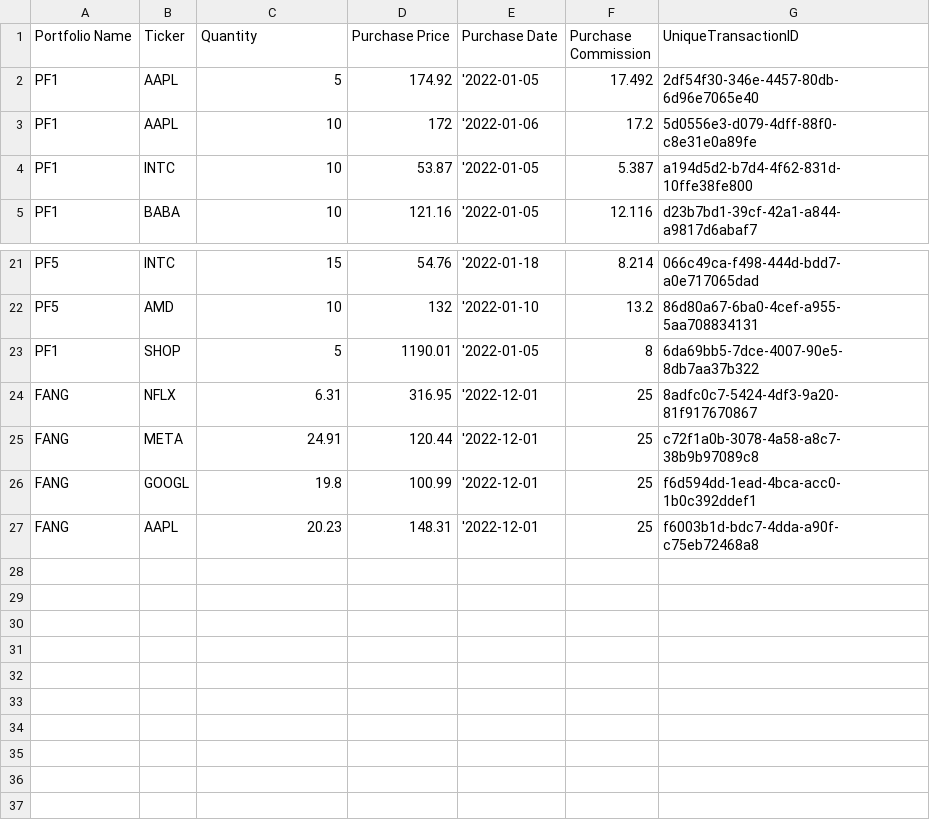
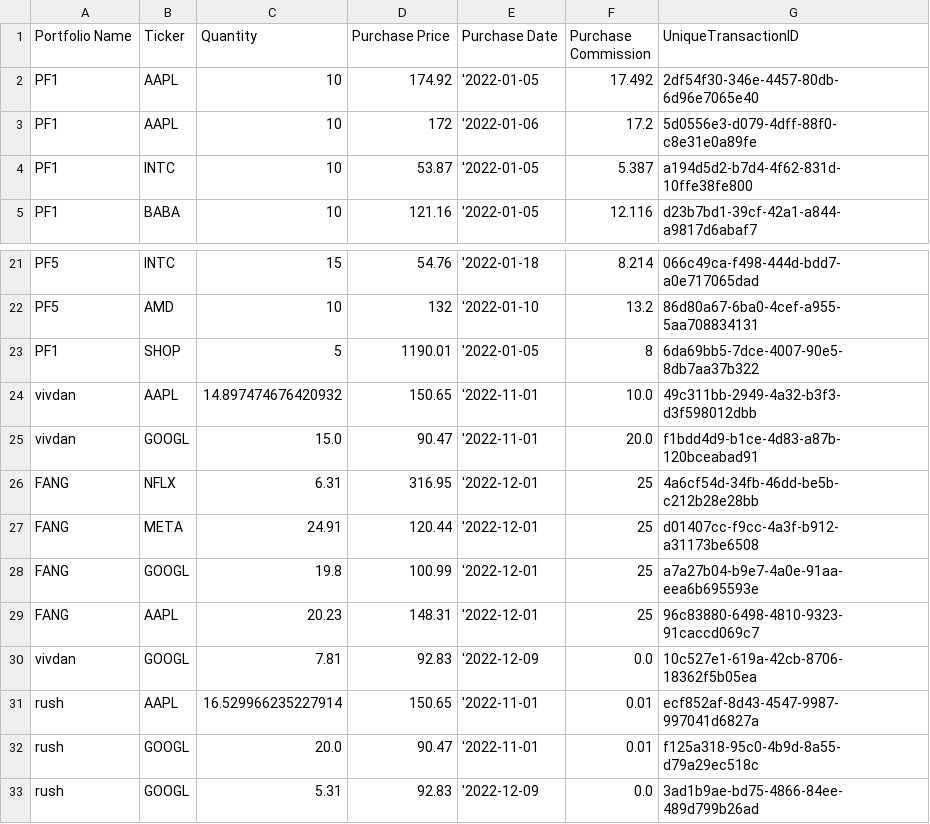
Before and after one commit to viv-dan/PortfolioManagement_Assignment6, a CSV file: FlexiblePortfolioCurrentComposition.csv, drawn as a sheet; only a part is shown, gaps mark what is left out.

```diff
--- a/FlexiblePortfolioCurrentComposition.csv
+++ b/FlexiblePortfolioCurrentComposition.csv
@@ -1,3 +1,3 @@
 Portfolio Name,Ticker,Quantity,Purchase Price,Purchase Date,Purchase Commission,UniqueTransactionID
-PF1,AAPL,5,174.92,'2022-01-05,17.492,2df54f30-346e-4457-80db-6d96e7065e40
+PF1,AAPL,10,174.92,'2022-01-05,17.492,2df54f30-346e-4457-80db-6d96e7065e40
 PF1,AAPL,10,172,'2022-01-06,17.2,5d0556e3-d079-4dff-88f0-c8e31e0a89fe
@@ -23,5 +23,11 @@ PF5,AMD,10,132,'2022-01-10,13.2,86d80a67-6ba0-4cef-a955-5aa708834131
 PF1,SHOP,5,1190.01,'2022-01-05,8,6da69bb5-7dce-4007-90e5-8db7aa37b322
-FANG,NFLX,6.31,316.95,'2022-12-01,25,8adfc0c7-5424-4df3-9a20-81f917670867
-FANG,META,24.91,120.44,'2022-12-01,25,c72f1a0b-3078-4a58-a8c7-38b9b97089c8
-FANG,GOOGL,19.8,100.99,'2022-12-01,25,f6d594dd-1ead-4bca-acc0-1b0c392ddef1
-FANG,AAPL,20.23,148.31,'2022-12-01,25,f6003b1d-bdc7-4dda-a90f-c75eb72468a8
+vivdan,AAPL,14.897474676420932,150.65,'2022-11-01,10.0,49c311bb-2949-4a32-b3f3-d3f598012dbb
+vivdan,GOOGL,15.0,90.47,'2022-11-01,20.0,f1bdd4d9-b1ce-4d83-a87b-120bceabad91
+FANG,NFLX,6.31,316.95,'2022-12-01,25,4a6cf54d-34fb-46dd-be5b-c212b28e28bb
+FANG,META,24.91,120.44,'2022-12-01,25,d01407cc-f9cc-4a3f-b912-a31173be6508
+FANG,GOOGL,19.8,100.99,'2022-12-01,25,a7a27b04-b9e7-4a0e-91aa-eea6b695593e
+FANG,AAPL,20.23,148.31,'2022-12-01,25,96c83880-6498-4810-9323-91caccd069c7
+vivdan,GOOGL,7.81,92.83,'2022-12-09,0.0,10c527e1-619a-42cb-8706-18362f5b05ea
+rush,AAPL,16.529966235227914,150.65,'2022-11-01,0.01,ecf852af-8d43-4547-9987-997041d6827a
+rush,GOOGL,20.0,90.47,'2022-11-01,0.01,f125a318-95c0-4b9d-8a55-d79a29ec518c
+rush,GOOGL,5.31,92.83,'2022-12-09,0.0,3ad1b9ae-bd75-4866-84ee-489d799b26ad
```
Also changed, not shown: FlexiblePortfolioPurchaseHistory.csv, FlexiblePortfolioSellHistory.csv, 2 other files.
